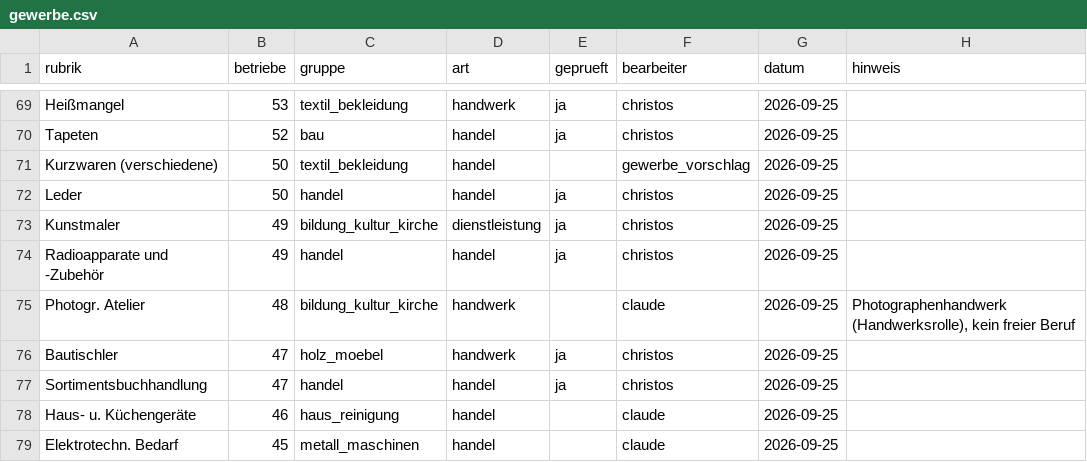
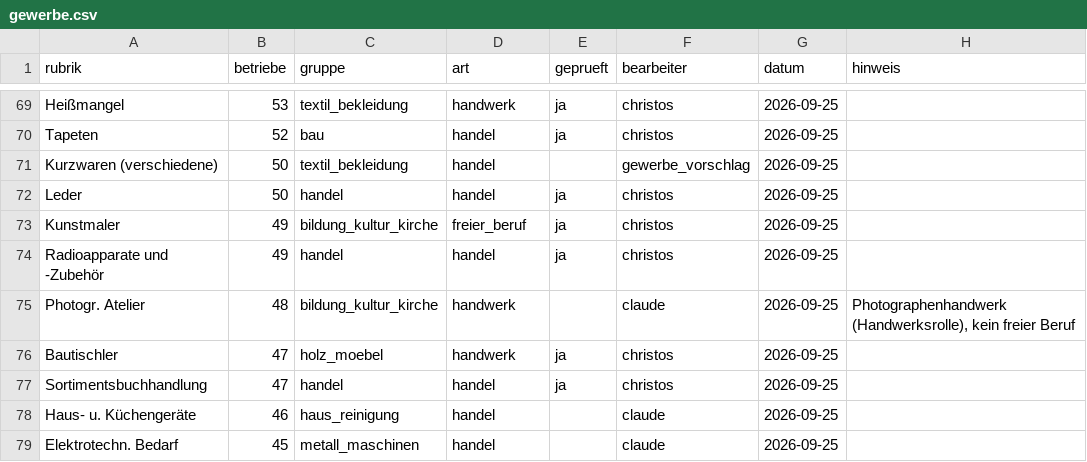
Before and after one commit to rodouc6/essener-adressbuch-1936, a CSV file: kuratierung/gewerbe.csv, drawn as a sheet; only a part is shown, gaps mark what is left out.

```diff
--- a/kuratierung/gewerbe.csv
+++ b/kuratierung/gewerbe.csv
@@ -72,3 +72,3 @@ Kurzwaren (verschiedene),50,textil_bekleidung,handel,,gewerbe_vorschlag,2026-09-
 Leder,50,handel,handel,ja,christos,2026-09-25,
-Kunstmaler,49,bildung_kultur_kirche,dienstleistung,ja,christos,2026-09-25,
+Kunstmaler,49,bildung_kultur_kirche,freier_beruf,ja,christos,2026-09-25,
 Radioapparate und -Zubehör,49,handel,handel,ja,christos,2026-09-25,
```
